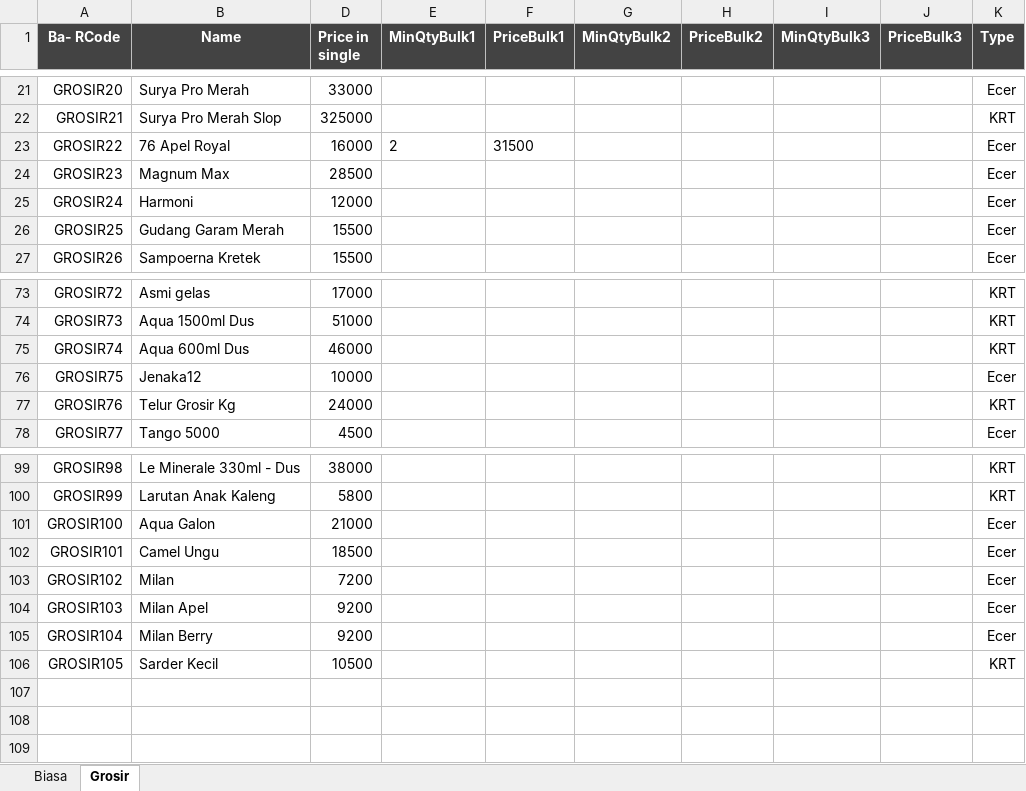
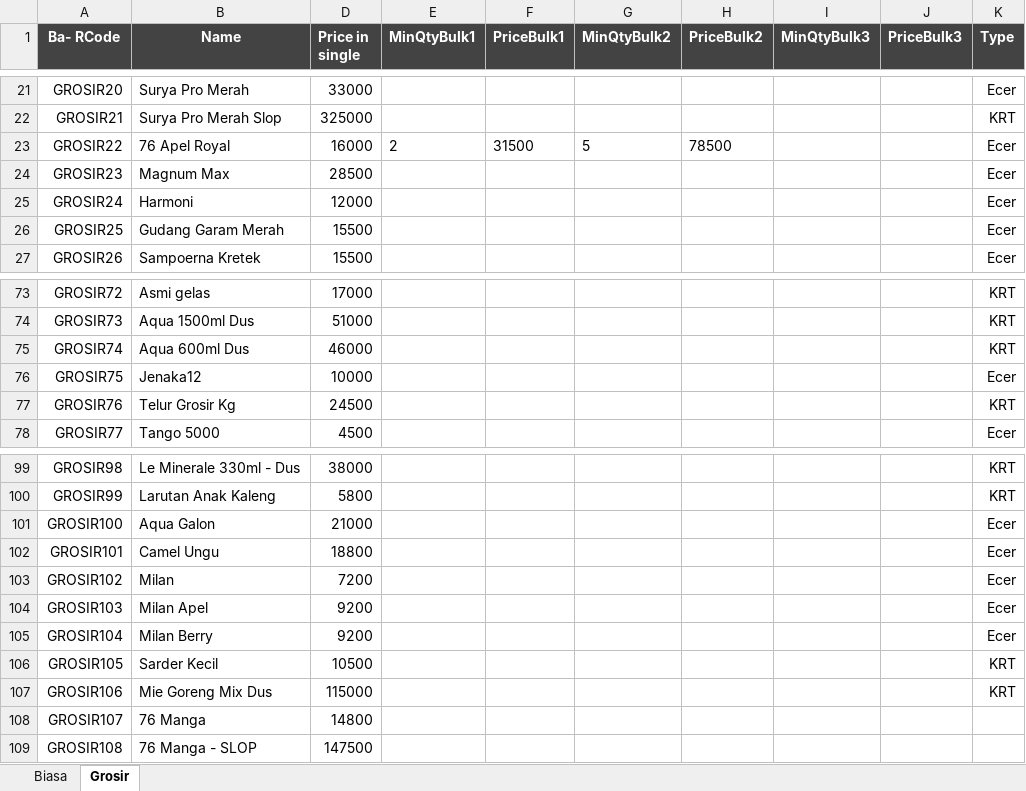
Before and after one commit to rudiath95/toko-yakin, an Excel workbook: TokoYakin.xlsx, sheet Grosir, drawn as a sheet; only a part is shown, gaps mark what is left out; values as stored, in another font and other column widths than the file's, no borders; charts and pictures and conditional formats not drawn; the diff names each change by its address in the sheet, - before the commit and + after, or states it on an @@ line.

```diff
--- a/TokoYakin.xlsx (sheet Grosir)
+++ b/TokoYakin.xlsx (sheet Grosir)
-G23 (MinQtyBulk2): (empty)
+G23 (MinQtyBulk2): 5
-H23 (PriceBulk2): (empty)
+H23 (PriceBulk2): 78500
-D77 (Price in single): 24000
+D77 (Price in single): 24500
-D102 (Price in single): 18500
+D102 (Price in single): 18800
+row 107: GROSIR106 | Mie Goreng Mix Dus | 115000 |  |  |  |  |  |  | KRT
+row 108: GROSIR107 | 76 Manga | 14800
+row 109: GROSIR108 | 76 Manga - SLOP | 147500
```
Also changed, not shown: sheet Biasa.
